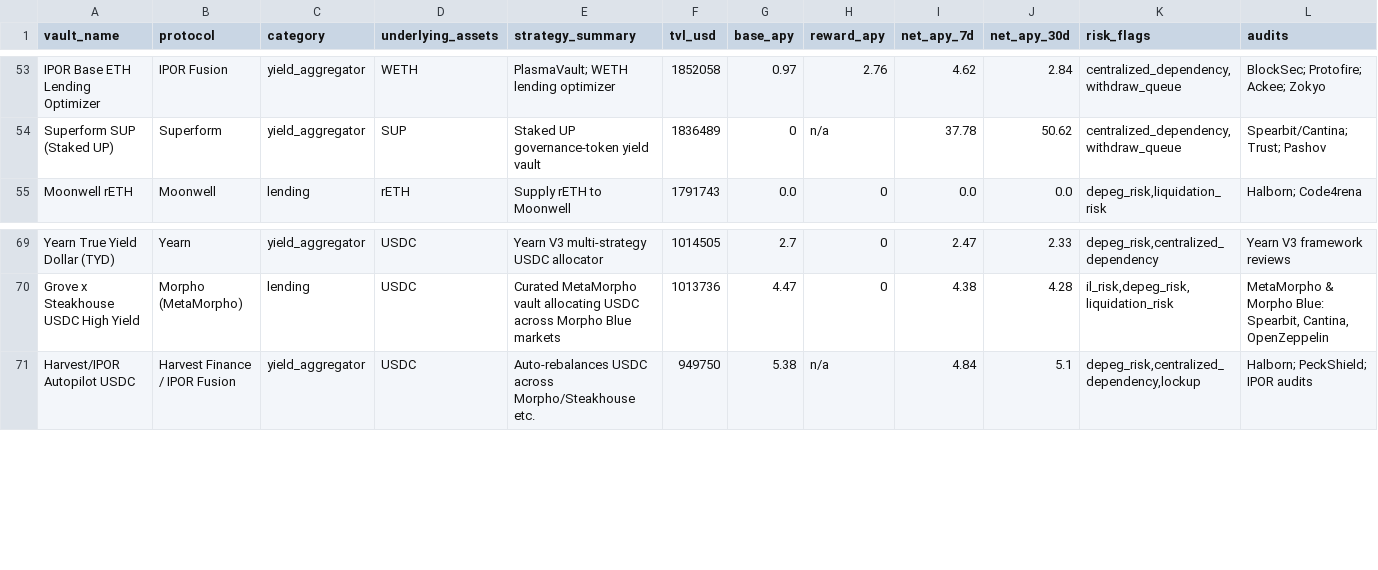
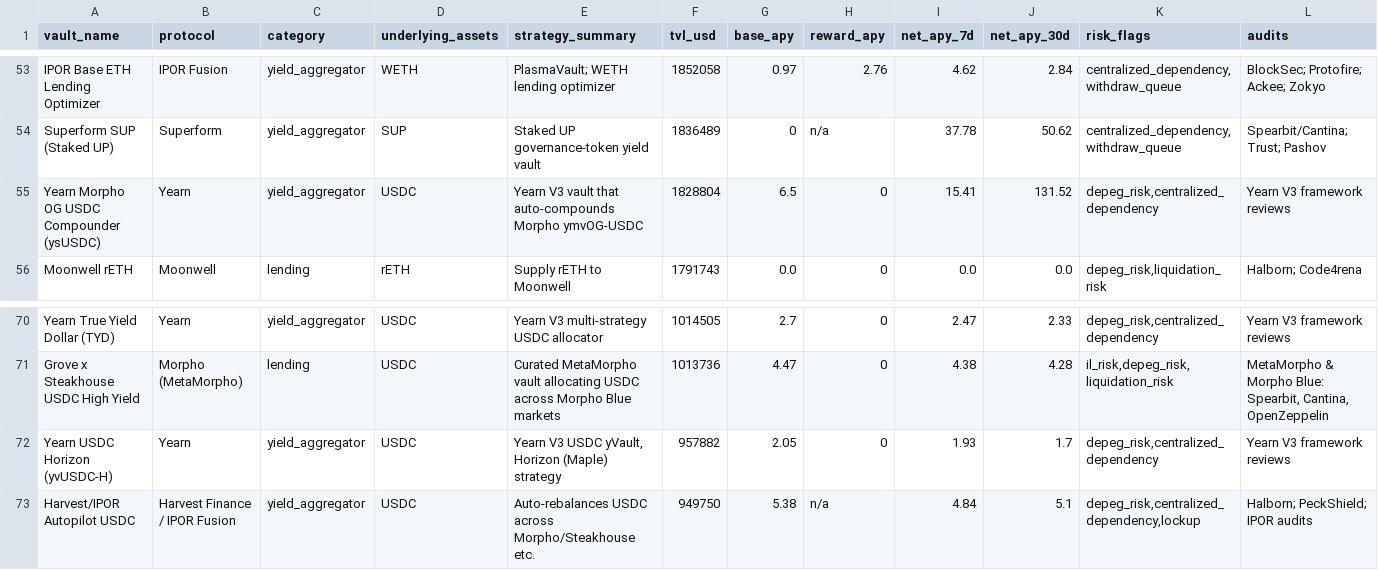
Before and after one commit to DiegoTorresborda/base-vaults-research, a CSV file: base_vaults.csv, drawn as a sheet; only a part is shown, gaps mark what is left out; rows hold the shown columns only; the diff names each change by its address in the sheet, - before the commit and + after, or states it on an @@ line.

```diff
--- a/base_vaults.csv
+++ b/base_vaults.csv
+row 55: Yearn Morpho OG USDC Compounder (ysUSDC) | Yearn | yield_aggregator | USDC | Yearn V3 vault that auto-compounds Morpho ymvOG-USDC | 1828804 | 6.5 | 0 | 15.41 | 131.52 | depeg_risk,centralized_dependency | Yearn V3 framework reviews
+row 72: Yearn USDC Horizon (yvUSDC-H) | Yearn | yield_aggregator | USDC | Yearn V3 USDC yVault, Horizon (Maple) strategy | 957882 | 2.05 | 0 | 1.93 | 1.7 | depeg_risk,centralized_dependency | Yearn V3 framework reviews
```
Also changed, not shown: 3 other files.
